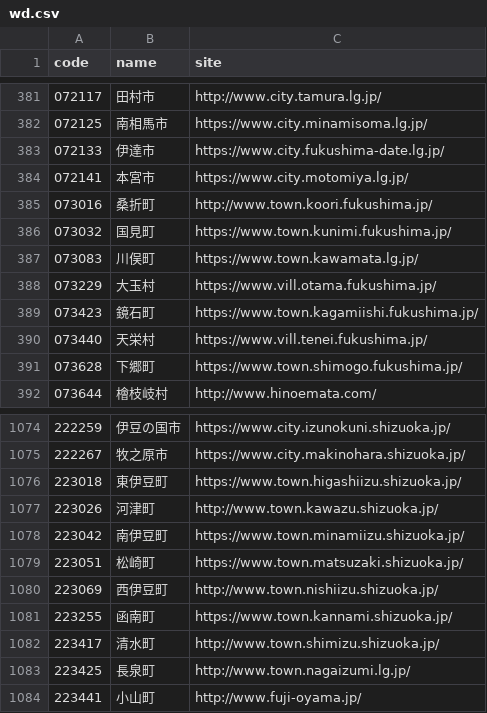
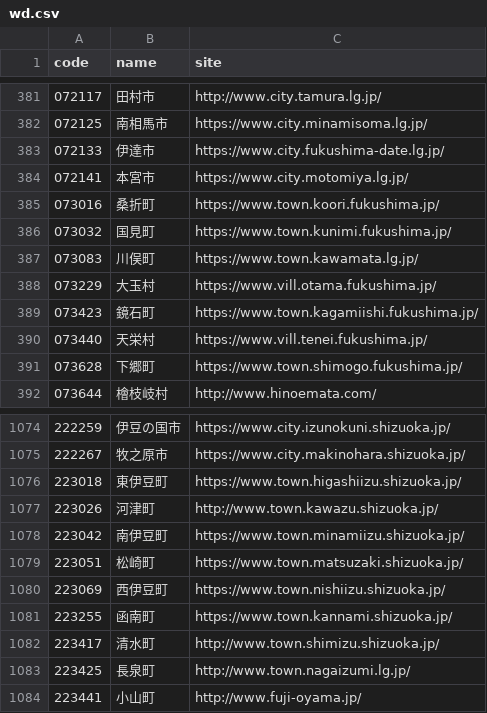
Before and after one commit to hkwi/lgjp_web, a CSV file: docs/wd.csv, drawn as a sheet; only a part is shown, gaps mark what is left out.

```diff
--- a/docs/wd.csv
+++ b/docs/wd.csv
@@ -384,3 +384,3 @@ code,name,site
 072141,本宮市,https://www.city.motomiya.lg.jp/
-073016,桑折町,http://www.town.koori.fukushima.jp/
+073016,桑折町,https://www.town.koori.fukushima.jp/
 073032,国見町,https://www.town.kunimi.fukushima.jp/
@@ -1079,3 +1079,3 @@ code,name,site
 223051,松崎町,https://www.town.matsuzaki.shizuoka.jp/
-223069,西伊豆町,http://www.town.nishiizu.shizuoka.jp/
+223069,西伊豆町,https://www.town.nishiizu.shizuoka.jp/
 223255,函南町,https://www.town.kannami.shizuoka.jp/
```
Also changed, not shown: 2 other files.
